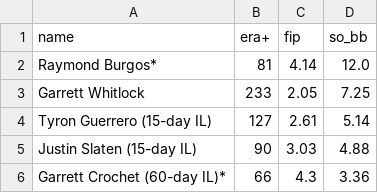
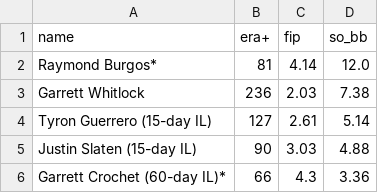
Before and after one commit to sogrady/redsox-bot, a CSV file: data/pitching/redsox_pitching_top_kbb_relievers.csv, drawn as a sheet.

```diff
--- a/data/pitching/redsox_pitching_top_kbb_relievers.csv
+++ b/data/pitching/redsox_pitching_top_kbb_relievers.csv
@@ -2,3 +2,3 @@ name,era+,fip,so_bb
 Raymond Burgos*,81,4.14,12.0
-Garrett Whitlock,233,2.05,7.25
+Garrett Whitlock,236,2.03,7.38
 Tyron Guerrero (15-day IL),127,2.61,5.14
```
Also changed, not shown: data/batting/redsox_xwoba_current.csv, data/pitching/redsox_pitching_totals_current.csv, 27 other files.
